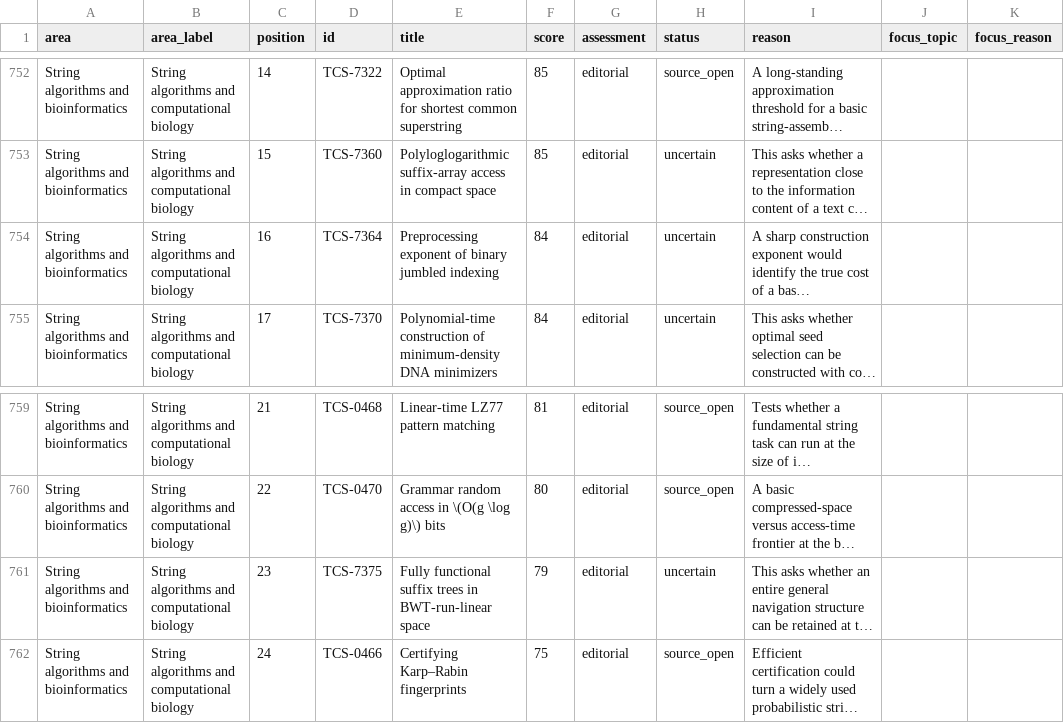
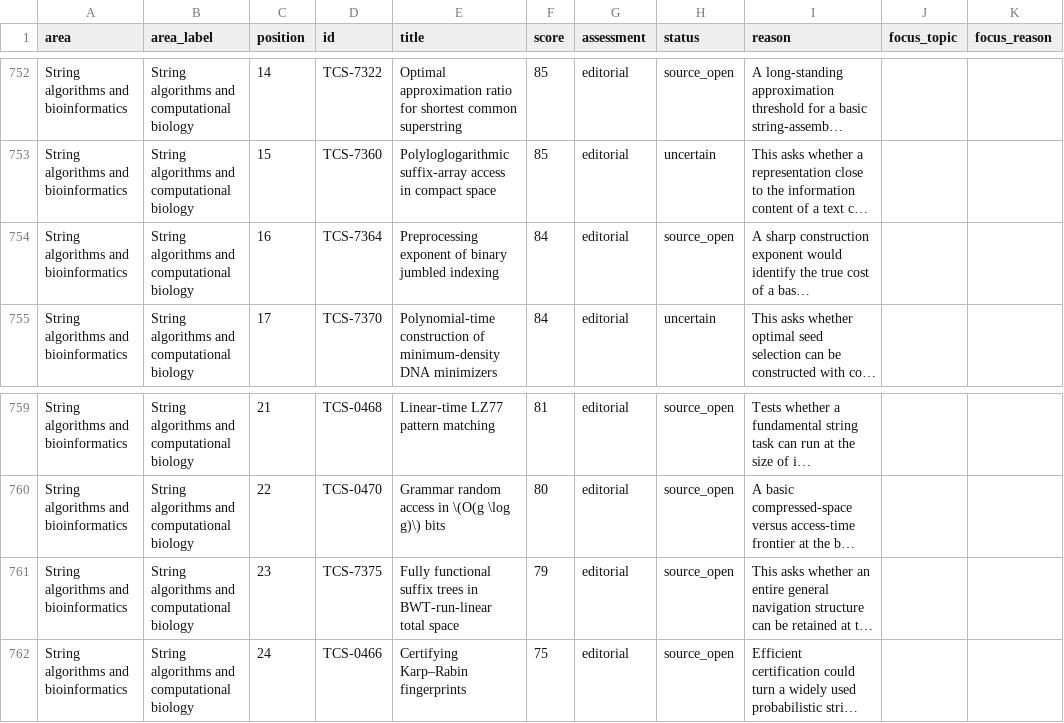
Before and after one commit to vaclavrozhon/atlas, a CSV file: importance-ranking.csv, drawn as a sheet; only a part is shown, gaps mark what is left out; long unchanged cells end in …; the diff names each change by its address in the sheet, - before the commit and + after, or states it on an @@ line.

```diff
--- a/importance-ranking.csv
+++ b/importance-ranking.csv
-H754 (status): uncertain
+H754 (status): source_open
-E761 (title): …in BWT-run-linear space
+E761 (title): …in BWT-run-linear total space
-H761 (status): uncertain
+H761 (status): source_open
```
Also changed, not shown: sources.csv, 10 other files.
